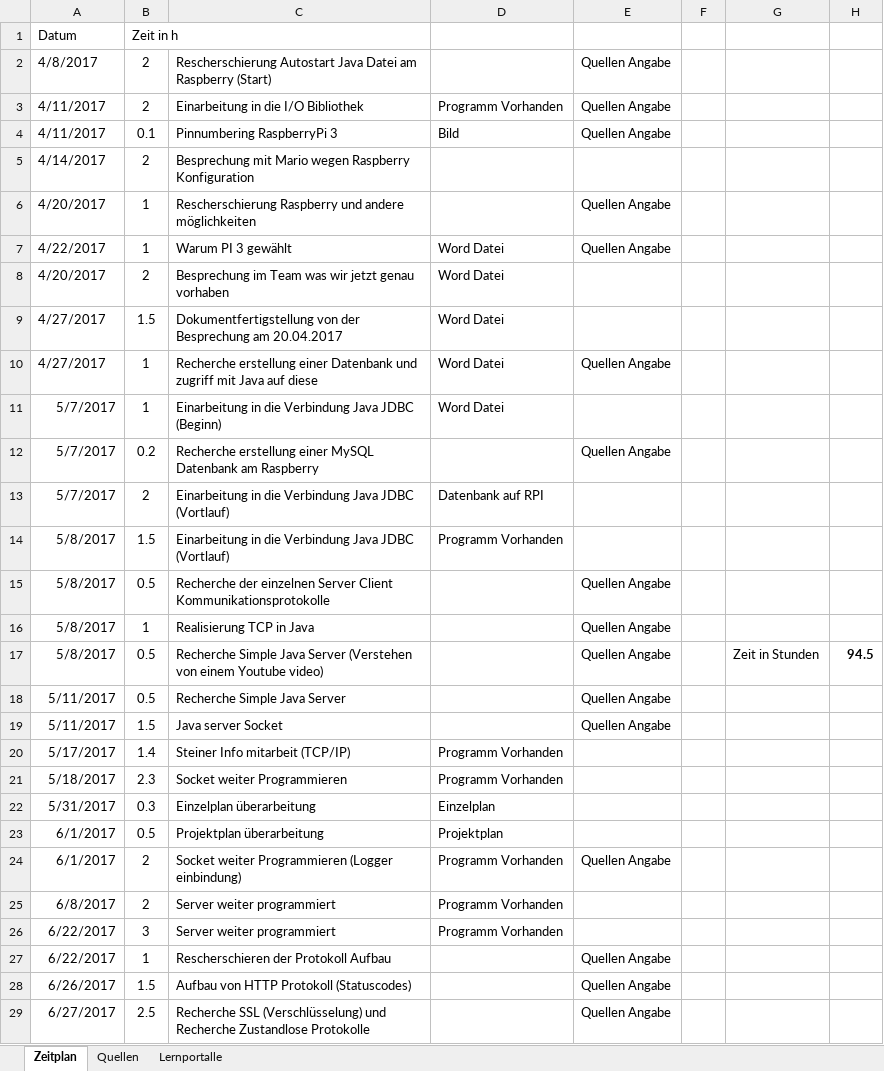
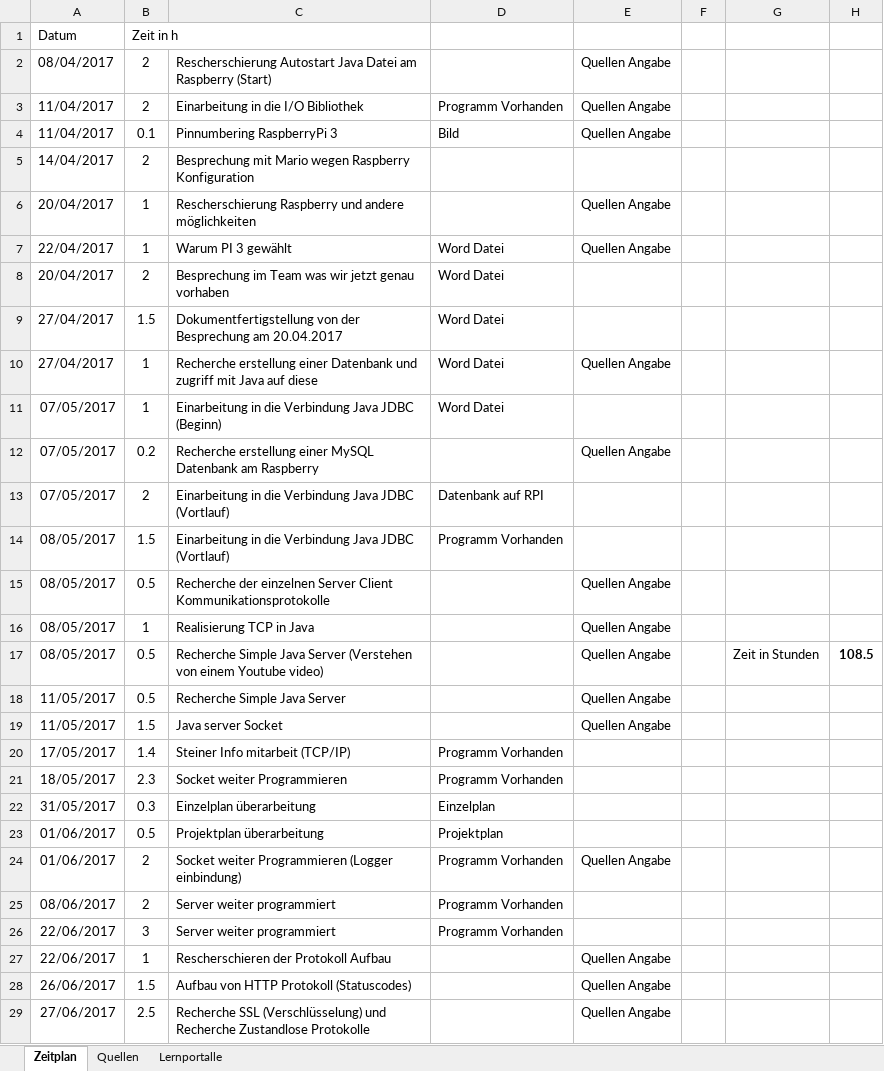
Before and after one commit to frelum13/Diplomarbeit, an Excel workbook: Zeitplan und Quellenangaben/Zeitplan.xlsx, sheet Zeitplan, drawn as a sheet; only a part is shown; values as stored, in another font and other column widths than the file's, no borders; the diff covers the shown part only; the diff names each change by its address in the sheet, - before the commit and + after, or states it on an @@ line.

Commit message:
Zeitplan überarbeitet

```diff
--- a/Zeitplan und Quellenangaben/Zeitplan.xlsx (sheet Zeitplan)
+++ b/Zeitplan und Quellenangaben/Zeitplan.xlsx (sheet Zeitplan)
-A2: 4/8/2017
+A2: 08/04/2017
-A3:A4: 4/11/2017
+A3:A4: 11/04/2017
-A5: 4/14/2017
+A5: 14/04/2017
-A6: 4/20/2017
+A6: 20/04/2017
-A7: 4/22/2017
+A7: 22/04/2017
-A8: 4/20/2017
+A8: 20/04/2017
-A9:A10: 4/27/2017
+A9:A10: 27/04/2017
-A11:A13: 5/7/2017
+A11:A13: 07/05/2017
-A14:A17: 5/8/2017
+A14:A17: 08/05/2017
-H17: 94.5
+H17: 108.5
-A18:A19: 5/11/2017
+A18:A19: 11/05/2017
-A20: 5/17/2017
+A20: 17/05/2017
-A21: 5/18/2017
+A21: 18/05/2017
-A22: 5/31/2017
+A22: 31/05/2017
-A23:A24: 6/1/2017
+A23:A24: 01/06/2017
-A25: 6/8/2017
+A25: 08/06/2017
-A26:A27: 6/22/2017
+A26:A27: 22/06/2017
-A28: 6/26/2017
+A28: 26/06/2017
-A29: 6/27/2017
+A29: 27/06/2017
```
Also changed, not shown: 6 added rows and 27 edited cells elsewhere in this sheet.
